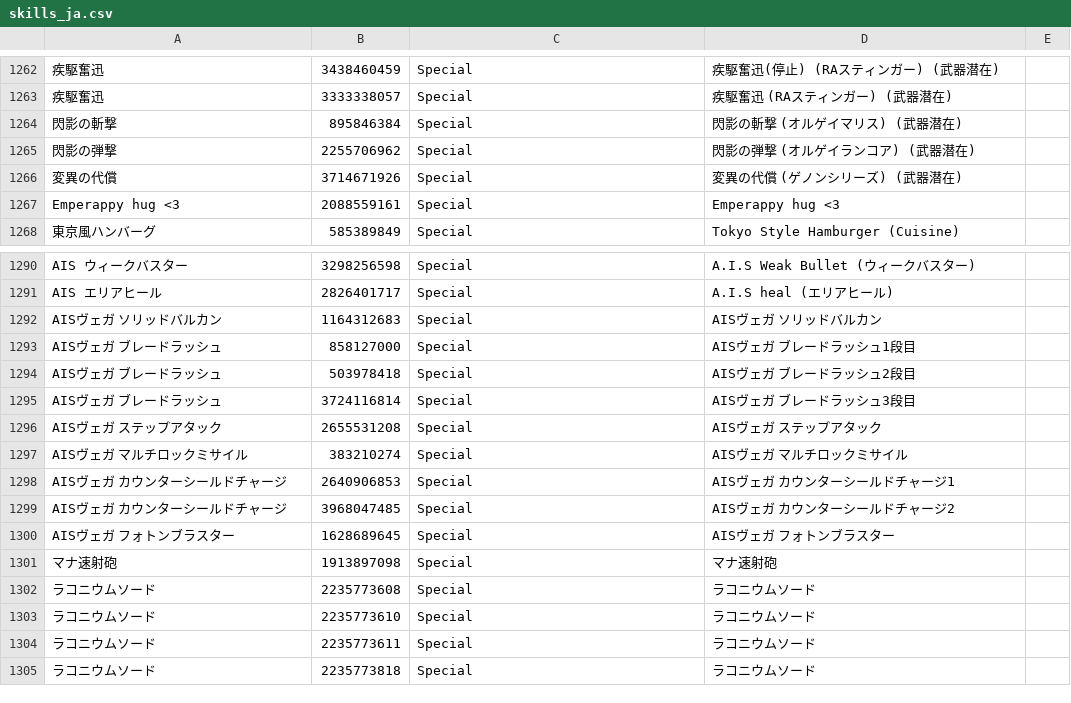
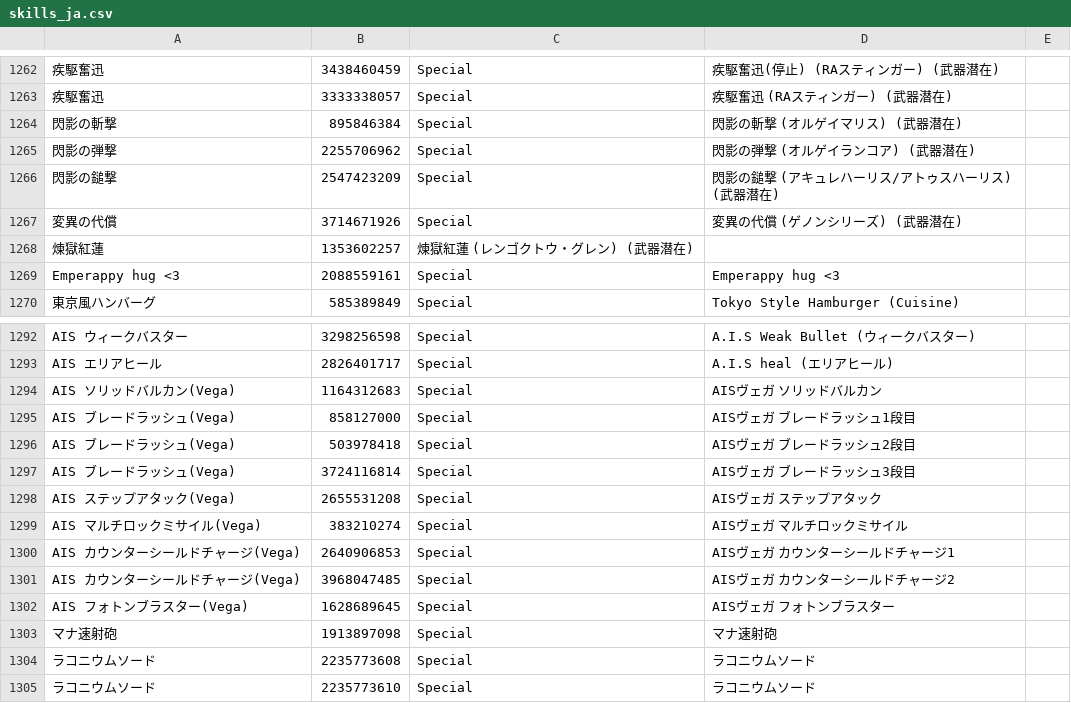
Before and after one commit to mmosalon/dDPSm-data, a CSV file: prop/skills_ja.csv, drawn as a sheet; only a part is shown, gaps mark what is left out; the shorter side is filled out with more unchanged rows; addresses are those after the commit; the diff names each change by its address in the sheet, - before the commit and + after, or states it on an @@ line.

Commit message:
Update skills.

```diff
--- a/prop/skills_ja.csv
+++ b/prop/skills_ja.csv
+row 1266: 閃影の鎚撃 | 2547423209 | Special | 閃影の鎚撃 (アキュレハーリス/アトゥスハーリス) (武器潜在)
+row 1268: 煉獄紅蓮 | 1353602257 | 煉獄紅蓮 (レンゴクトウ・グレン) (武器潜在)
-A1294: AISヴェガ ソリッドバルカン
+A1294: AIS ソリッドバルカン(Vega)
-A1295:A1297: AISヴェガ ブレードラッシュ
+A1295:A1297: AIS ブレードラッシュ(Vega)
-A1298: AISヴェガ ステップアタック
+A1298: AIS ステップアタック(Vega)
-A1299: AISヴェガ マルチロックミサイル
+A1299: AIS マルチロックミサイル(Vega)
-A1300:A1301: AISヴェガ カウンターシールドチャージ
+A1300:A1301: AIS カウンターシールドチャージ(Vega)
-A1302: AISヴェガ フォトンブラスター
+A1302: AIS フォトンブラスター(Vega)
```
